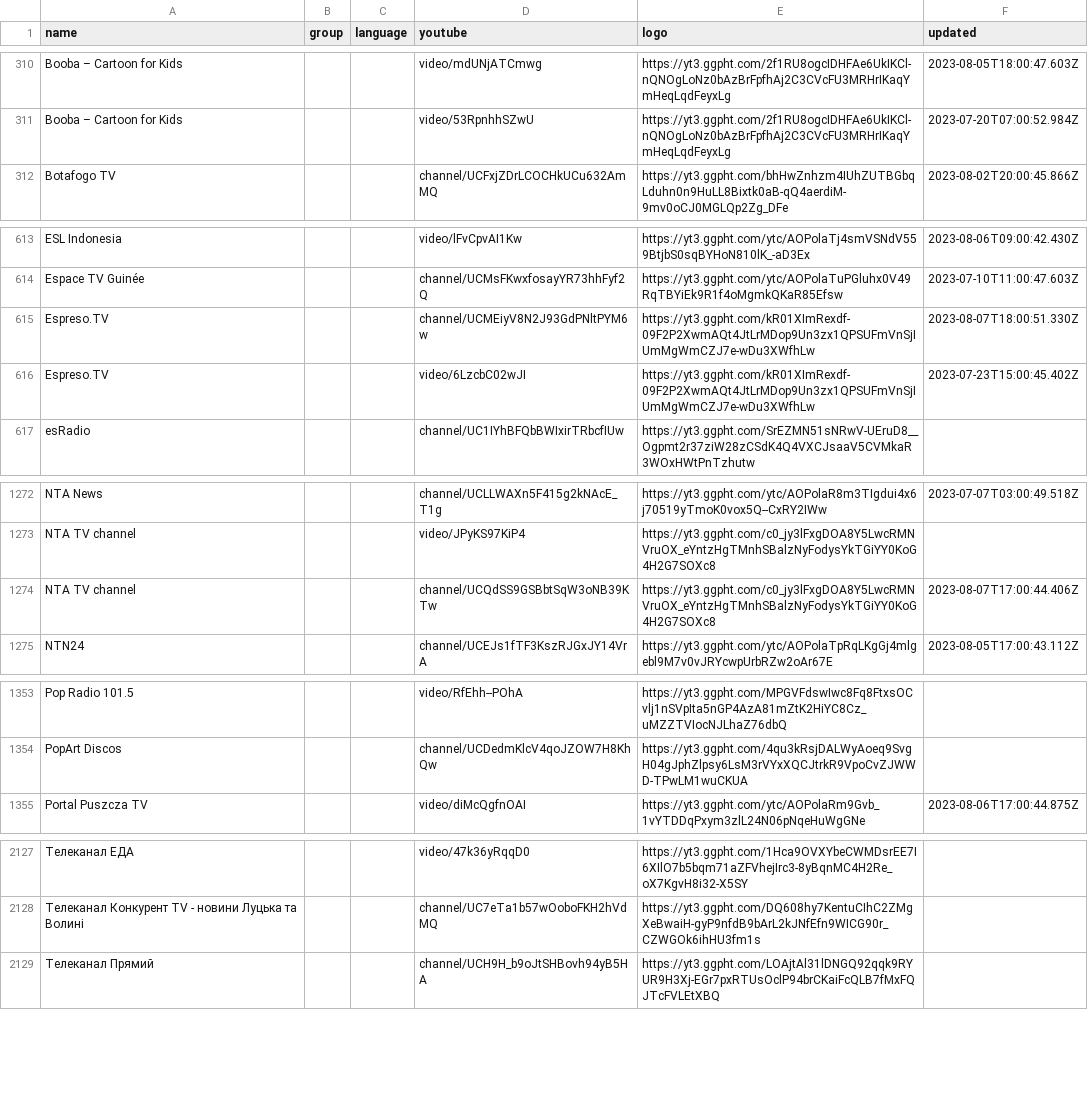
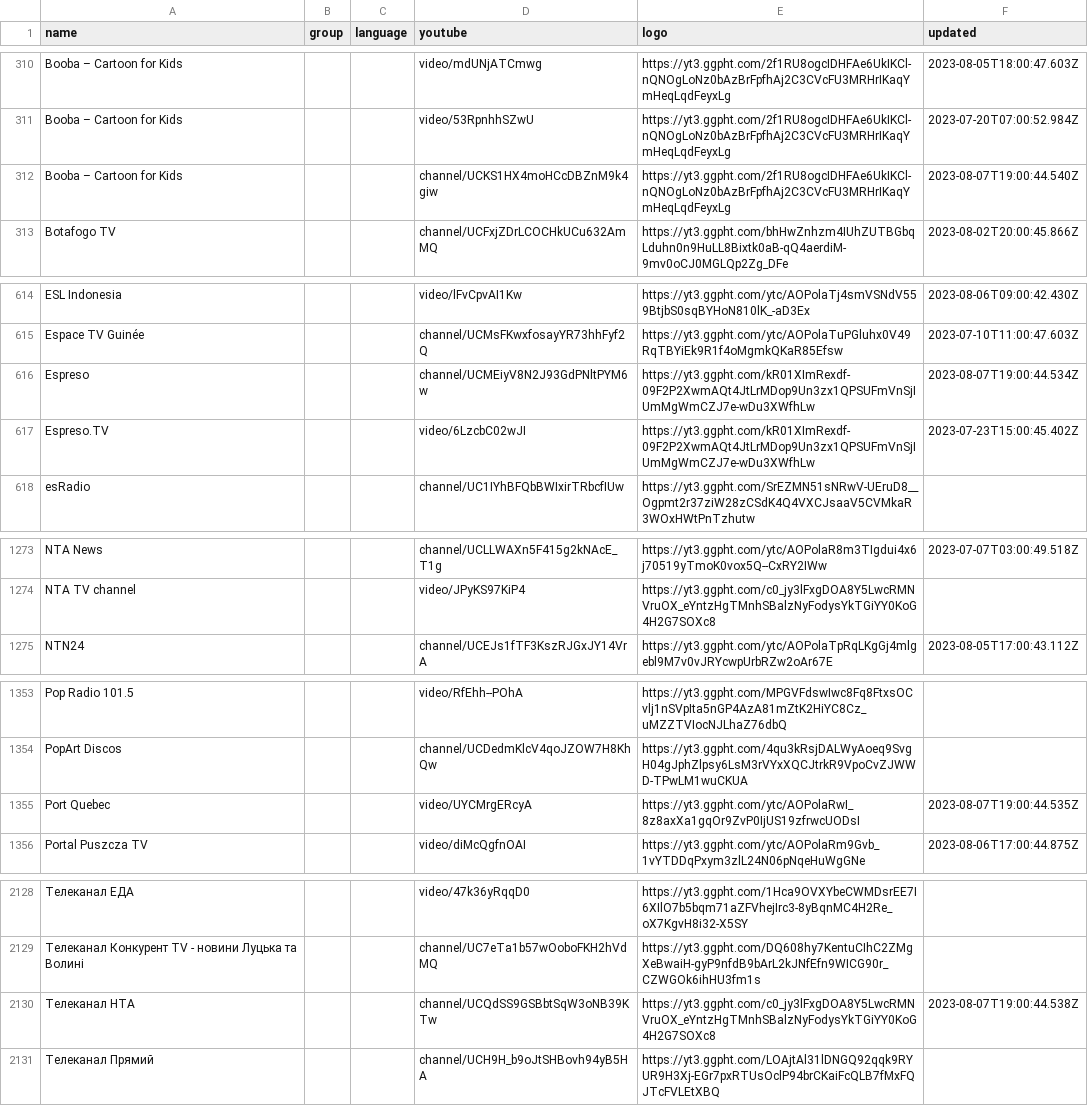
Before and after one commit to Navezjt/Navez-ST, a CSV file: channels.csv, drawn as a sheet; only a part is shown, gaps mark what is left out; removed rows and columns are numbered as before the commit, all else as after; the diff names each change by its address in the sheet, - before the commit and + after, or states it on an @@ line.

```diff
--- a/channels.csv
+++ b/channels.csv
+row 312: Booba – Cartoon for Kids |  |  | channel/UCKS1HX4moHCcDBZnM9k4giw | https://yt3.ggpht.com/2f1RU8ogcIDHFAe6UkIKCl-nQNOgLoNz0bAzBrFpfhAj2C3CVcFU3MRHrIKaqYmHeqLqdFeyxLg | 2023-08-07T19:00:44.540Z
-A616 (name): Espreso.TV
+A616 (name): Espreso
-F616 (updated): 2023-08-07T18:00:51.330Z
+F616 (updated): 2023-08-07T19:00:44.534Z
-row 1274: NTA TV channel |  |  | channel/UCQdSS9GSBbtSqW3oNB39KTw | https://yt3.ggpht.com/c0_jy3lFxgDOA8Y5LwcRMNVruOX_eYntzHgTMnhSBalzNyFodysYkTGiYY0KoG4H2G7SOXc8 | 2023-08-07T17:00:44.406Z
+row 1355: Port Quebec |  |  | video/UYCMrgERcyA | https://yt3.ggpht.com/ytc/AOPolaRwI_8z8axXa1gqOr9ZvP0IjUS19zfrwcUODsI | 2023-08-07T19:00:44.535Z
+row 2130: Телеканал НТА |  |  | channel/UCQdSS9GSBbtSqW3oNB39KTw | https://yt3.ggpht.com/c0_jy3lFxgDOA8Y5LwcRMNVruOX_eYntzHgTMnhSBalzNyFodysYkTGiYY0KoG4H2G7SOXc8 | 2023-08-07T19:00:44.538Z
```
